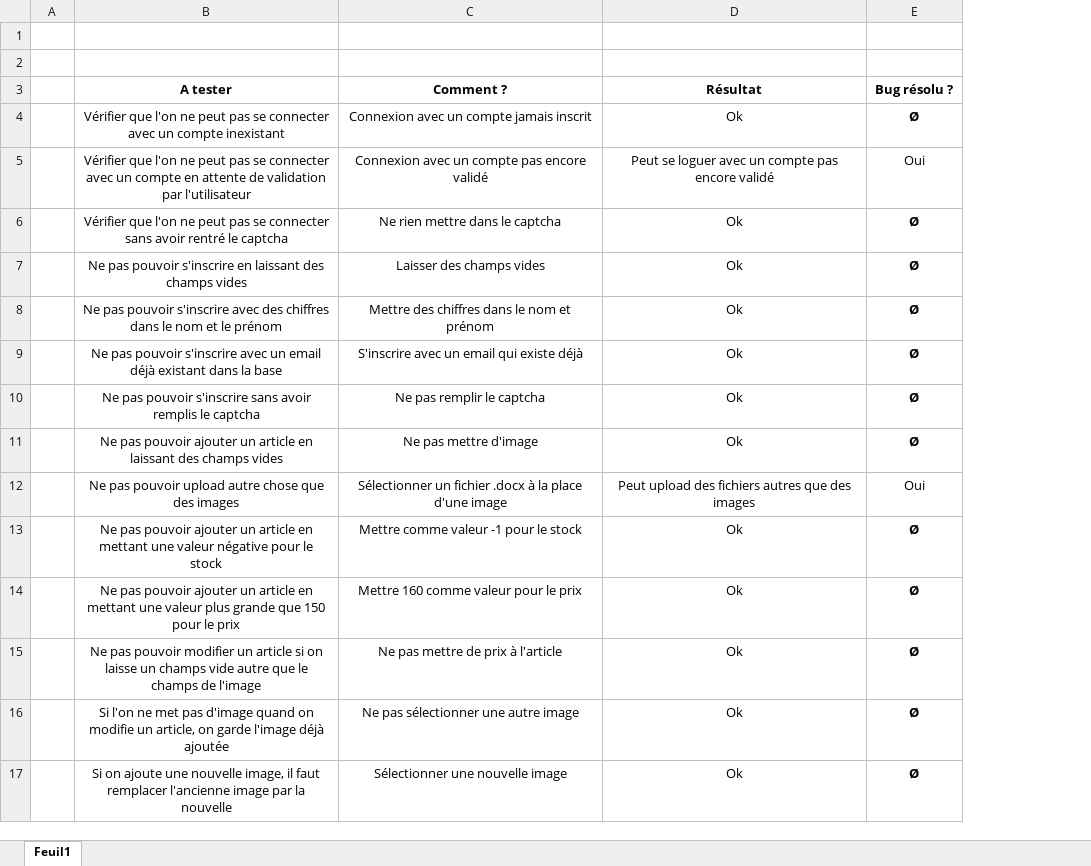
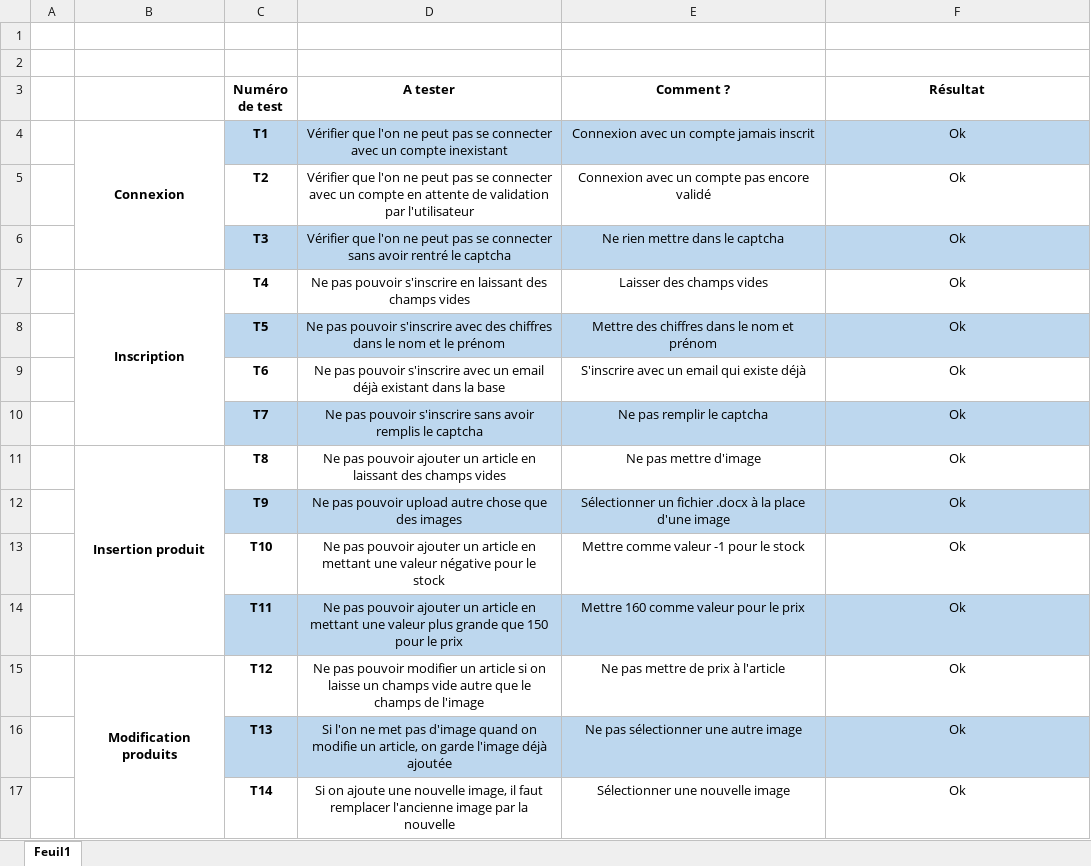
Before and after one commit to Jovanovic-Damjan/sportweab, an Excel workbook: doc/rapport_tests.xlsx, sheet Feuil1, drawn as a sheet; only a part is shown; values as stored, in another font and other column widths than the file's, no borders; removed rows and columns are numbered as before the commit, all else as after; the diff covers the shown part only; the diff names each change by its address in the sheet, - before the commit and + after, or states it on an @@ line.

```diff
--- a/doc/rapport_tests.xlsx (sheet Feuil1)
+++ b/doc/rapport_tests.xlsx (sheet Feuil1)
+column B, rows 4-15: Connexion |  |  | Inscription |  |  |  | Insertion produit |  |  |  | Modification produits
+column C (Numéro de test), rows 4-17: T1 | T2 | T3 | T4 | T5 | T6 | T7 | T8 | T9 | T10 | T11 | T12 | T13 | T14
-column E (Bug résolu ?), rows 4-17: Ø | Oui | Ø | Ø | Ø | Ø | Ø | Ø | Oui | Ø | Ø | Ø | Ø | Ø
-D4:F4 fill: none
+D4:F4 fill: #BDD7EE
-F5 (Résultat): Peut se loguer avec un compte pas encore validé
+F5 (Résultat): Ok
-D6:F6 fill: none
+D6:F6 fill: #BDD7EE
-D8:F8 fill: none
+D8:F8 fill: #BDD7EE
-D10:F10 fill: none
+D10:F10 fill: #BDD7EE
-D12:F12 fill: none
+D12:F12 fill: #BDD7EE
-F12 (Résultat): Peut upload des fichiers autres que des images
+F12 (Résultat): Ok
-D14:F14 fill: none
+D14:F14 fill: #BDD7EE
-D16:F16 fill: none
+D16:F16 fill: #BDD7EE
```
Also changed, not shown: 17 added rows and cell formats elsewhere in this sheet, doc/planning_prévisionnel.xlsx, 27 other files.
